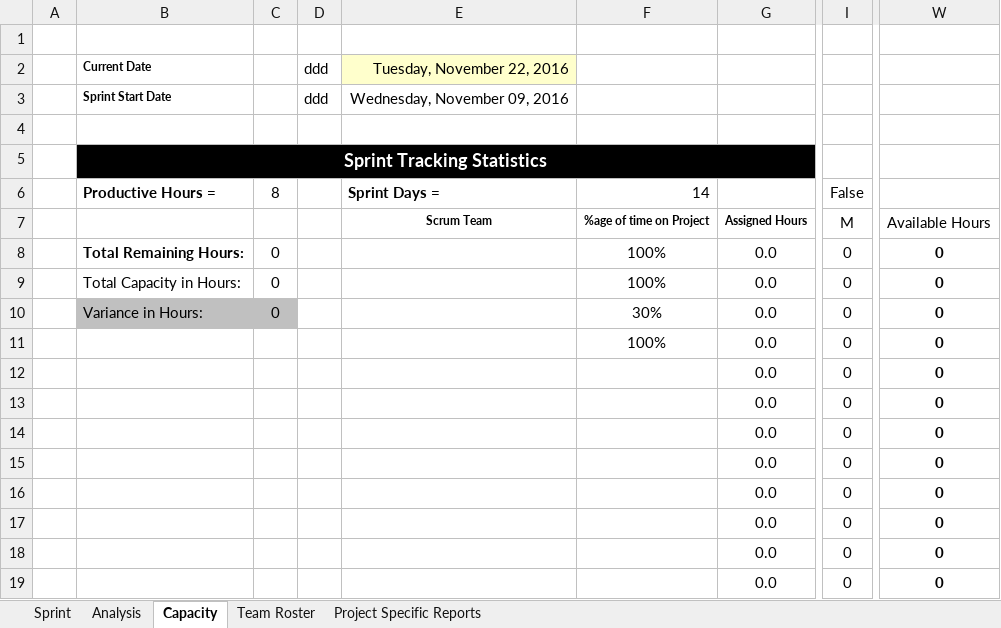
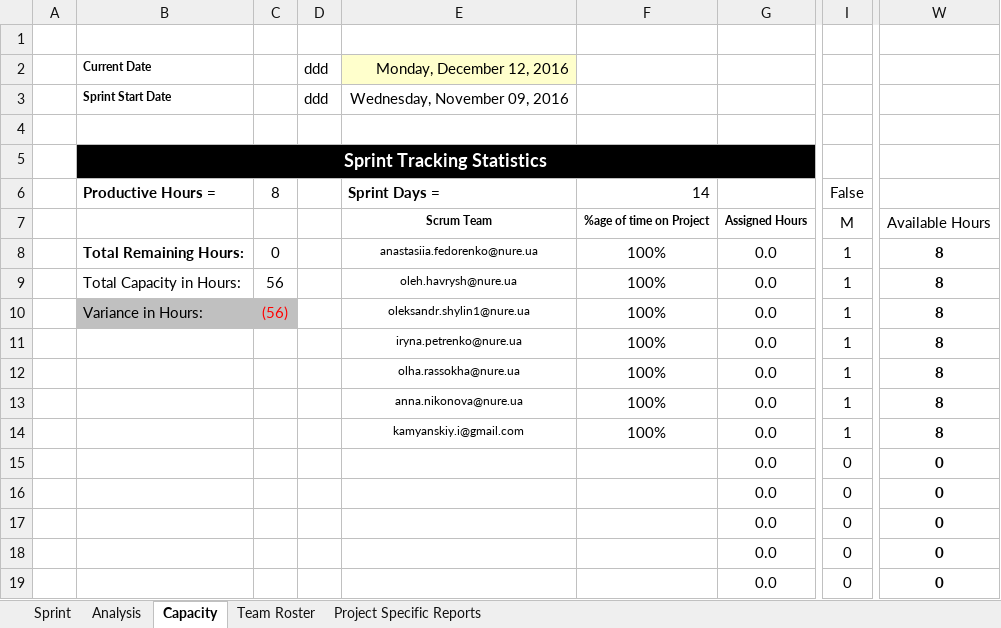
Before and after one commit to AnastasiaFe/EasyGo, an Excel workbook: docs/sprint2/sprintBacklog2.xlsm, sheet Capacity, drawn as a sheet; only a part is shown, gaps mark what is left out; values as stored, in another font and other column widths than the file's, no borders; conditional formats not drawn; the diff names each change by its address in the sheet, - before the commit and + after, or states it on an @@ line.

```diff
--- a/docs/sprint2/sprintBacklog2.xlsm (sheet Capacity)
+++ b/docs/sprint2/sprintBacklog2.xlsm (sheet Capacity)
-E2: Tuesday, November 22, 2016
+E2: Monday, December 12, 2016
-E8: (empty)
+E8: anastasiia.fedorenko@nure.ua
-I8:I14: 0
+I8:I14: 1
-W8:W14: 0
+W8:W14: 8
-C9: 0
+C9: 56
-E9: (empty)
+E9: oleh.havrysh@nure.ua
-C10: 0
+C10: (56)
-C10 text colour: black
+C10 text colour: #FF0000
-E10: (empty)
+E10: oleksandr.shylin1@nure.ua
-F10: 30%
+F10: 100%
-E11: (empty)
+E11: iryna.petrenko@nure.ua
-E12: (empty)
+E12: olha.rassokha@nure.ua
-F12:F14: (empty)
+F12:F14: 100%
-E13: (empty)
+E13: anna.nikonova@nure.ua
-E14: (empty)
+E14: kamyanskiy.i@gmail.com
```
Also changed, not shown: sheet Sprint, sheet Analysis, sheet Project Specific Reports, charts or pictures, docs/backlog.xlsx, docs/sprint3/sprintBacklog3.xlsm, 4 other files.
